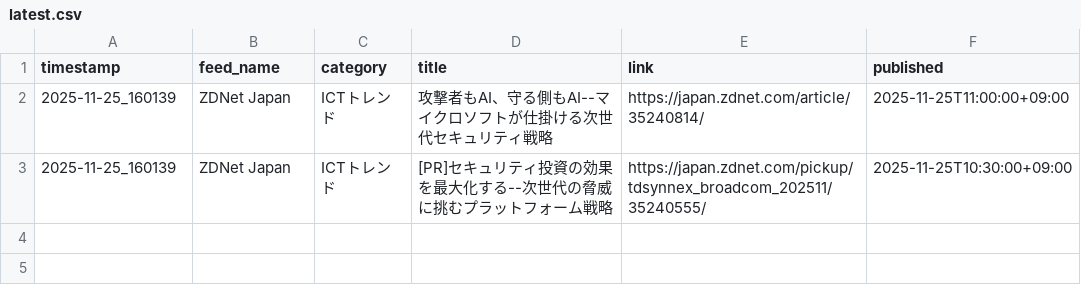
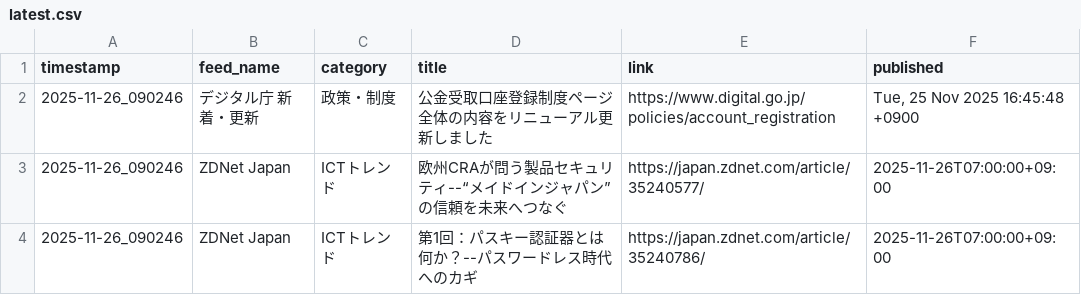
Before and after one commit to Keita50/rss_monitor, a CSV file: data/latest.csv, drawn as a sheet.

```diff
--- a/data/latest.csv
+++ b/data/latest.csv
@@ -1,3 +1,4 @@
 timestamp,feed_name,category,title,link,published
-2025-11-25_160139,ZDNet Japan,ICTトレンド,攻撃者もAI、守る側もAI--マイクロソフトが仕掛ける次世代セキュリティ戦略,https://japan.zdnet.com/article/35240814/,2025-11-25T11:00:00+09:00
-2025-11-25_160139,ZDNet Japan,ICTトレンド,[PR]セキュリティ投資の効果を最大化する--次世代の脅威に挑むプラットフォーム戦略,https://japan.zdnet.com/pickup/tdsynnex_broadcom_202511/35240555/,2025-11-25T10:30:00+09:00
+2025-11-26_090246,デジタル庁 新着・更新,政策・制度,公金受取口座登録制度ページ全体の内容をリニューアル更新しました,https://www.digital.go.jp/policies/account_registration,"Tue, 25 Nov 2025 16:45:48 +0900"
+2025-11-26_090246,ZDNet Japan,ICTトレンド,欧州CRAが問う製品セキュリティ--“メイドインジャパン”の信頼を未来へつなぐ,https://japan.zdnet.com/article/35240577/,2025-11-26T07:00:00+09:00
+2025-11-26_090246,ZDNet Japan,ICTトレンド,第1回：パスキー認証器とは何か？--パスワードレス時代へのカギ,https://japan.zdnet.com/article/35240786/,2025-11-26T07:00:00+09:00
```
Also changed, not shown: 2 other files.
